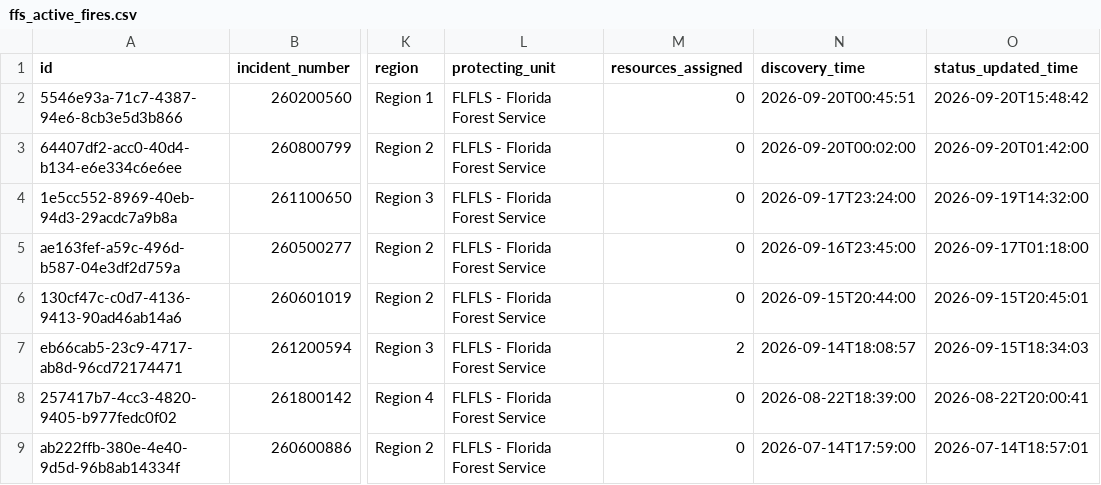
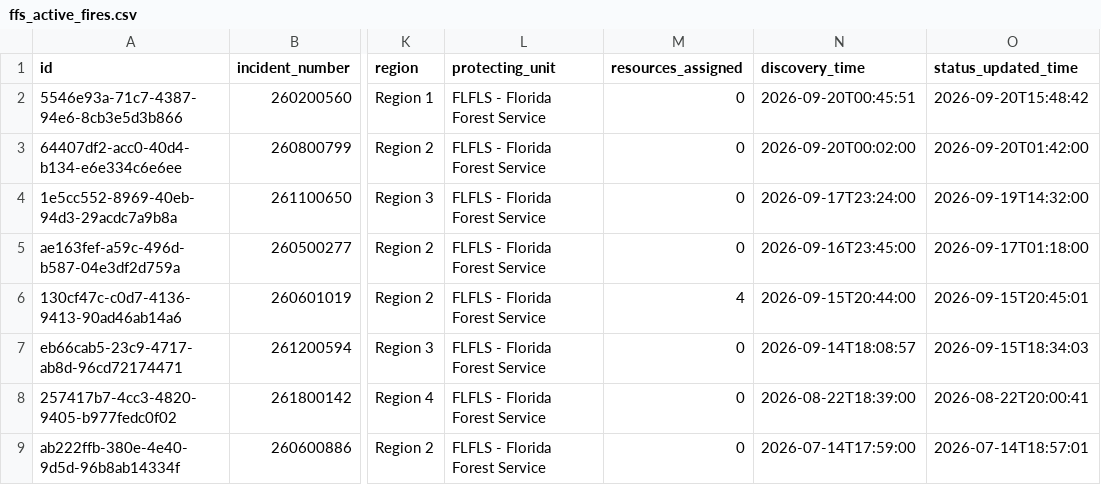
Before and after one commit to SunSentinel/wildfire-tracking-map, a CSV file: ffs_active_fires.csv, drawn as a sheet; only a part is shown, gaps mark what is left out; the diff names each change by its address in the sheet, - before the commit and + after, or states it on an @@ line.

```diff
--- a/ffs_active_fires.csv
+++ b/ffs_active_fires.csv
-M6 (resources_assigned): 0
+M6 (resources_assigned): 4
-M7 (resources_assigned): 2
+M7 (resources_assigned): 0
```
Also changed, not shown: 2 other files.
